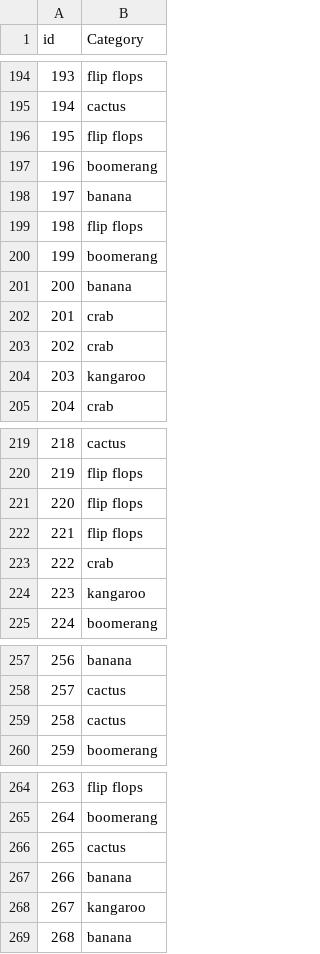
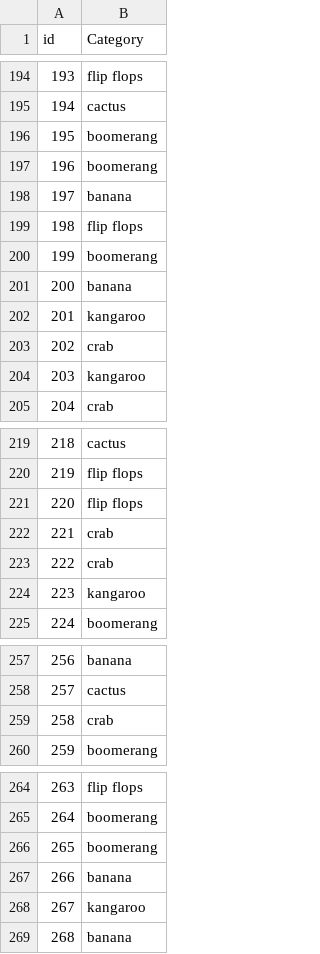
Before and after one commit to jlgao2/FYP-Public, a CSV file: result_051_noclean.csv (was result_pd.csv), drawn as a sheet; only a part is shown, gaps mark what is left out; the diff covers the shown part only.

```diff
--- a/result_pd.csv
+++ b/result_051_noclean.csv
@@ -195,3 +195,3 @@ id,Category
 194,cactus
-195,flip flops
+195,boomerang
 196,boomerang
@@ -201,3 +201,3 @@ id,Category
 200,banana
-201,crab
+201,kangaroo
 202,crab
@@ -221,3 +221,3 @@ id,Category
 220,flip flops
-221,flip flops
+221,crab
 222,crab
@@ -258,3 +258,3 @@ id,Category
 257,cactus
-258,cactus
+258,crab
 259,boomerang
@@ -265,3 +265,3 @@ id,Category
 264,boomerang
-265,cactus
+265,boomerang
 266,banana
```
Also changed, not shown: 54 edited cells elsewhere in this file, 5 other files.
